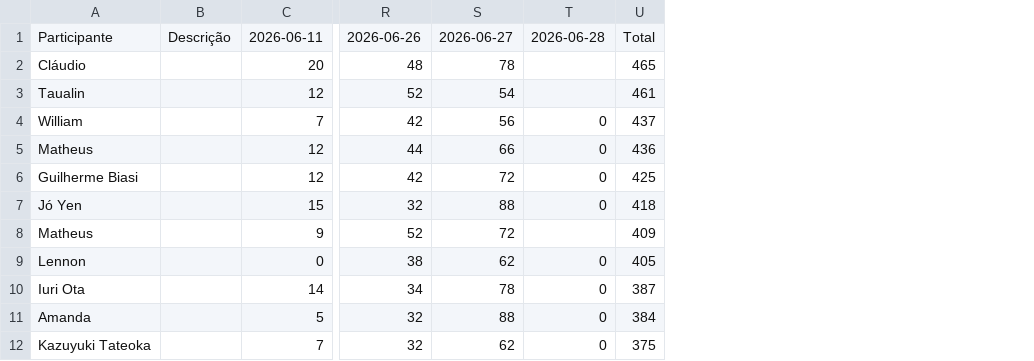
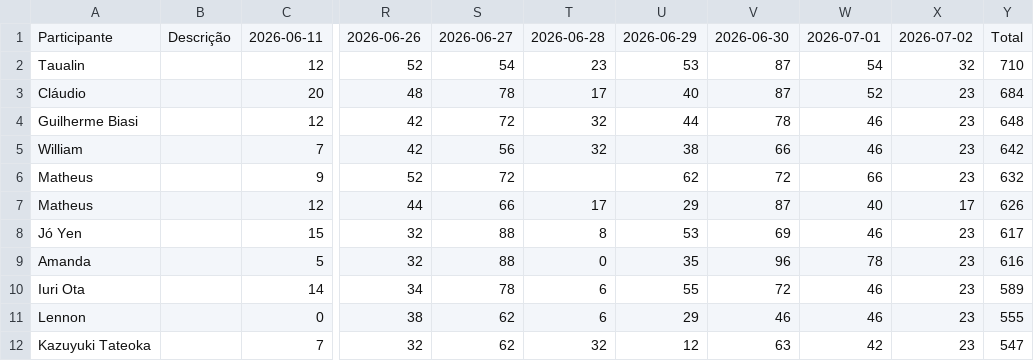
Before and after one commit to williamorim/bolao, a CSV file: pontuacao-por-dia-grupo-3569.csv, drawn as a sheet; only a part is shown, gaps mark what is left out; removed rows and columns are numbered as before the commit, all else as after; the diff names each change by its address in the sheet, - before the commit and + after, or states it on an @@ line.

Commit message:
update data

```diff
--- a/pontuacao-por-dia-grupo-3569.csv
+++ b/pontuacao-por-dia-grupo-3569.csv
-column T, row 1: 2026-06-28; rows 4-5: 0 | 0; row 7: 0; row 9: 0; row 12: 0
-column U, rows 1-2: Total | 465; rows 4-5: 437 | 436; row 7: 418; row 9: 405; row 12: 375
+column T, row 1: 2026-06-28; row 3: 17; row 5: 32; rows 7-8: 17 | 8; rows 11-12: 6 | 32
+column U, row 1: 2026-06-29; row 3: 40; row 5: 38; rows 7-8: 29 | 53; rows 11-12: 29 | 12
+column V, row 1: 2026-06-30; row 3: 87; row 5: 66; rows 7-8: 87 | 69; rows 11-12: 46 | 63
+column W, row 1: 2026-07-01; row 3: 52; row 5: 46; rows 7-8: 40 | 46; rows 11-12: 46 | 42
+column X, row 1: 2026-07-02; row 3: 23; row 5: 23; rows 7-8: 17 | 23; rows 11-12: 23 | 23
+column Y, row 1: Total; row 3: 684; row 5: 642; rows 7-8: 626 | 617; rows 11-12: 555 | 547
@@ row 3 moved to row 2: Taualin @@
@@ row 6 moved to row 4: Guilherme Biasi @@
@@ row 8 moved to row 6: Matheus @@
@@ row 11 moved to row 9: Amanda @@
```
